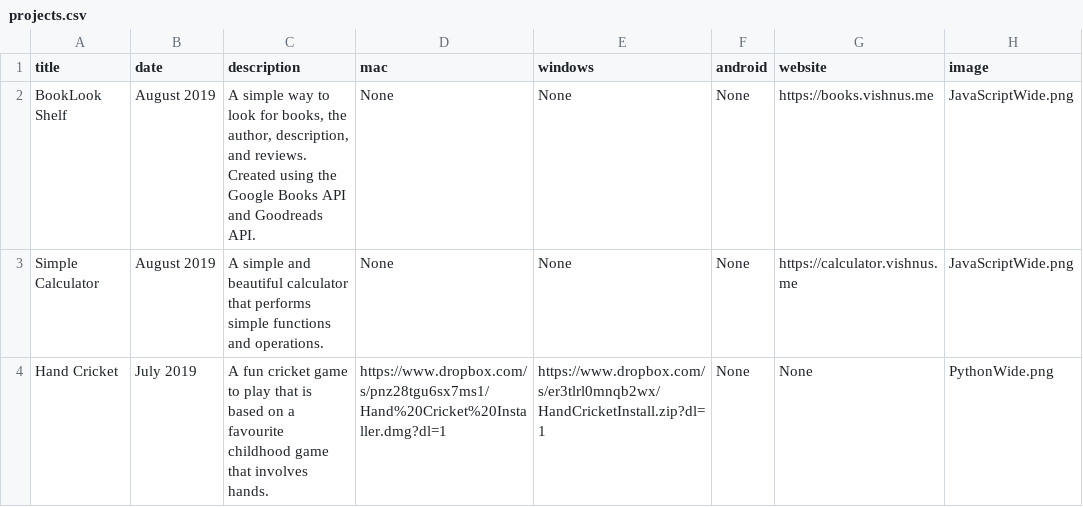
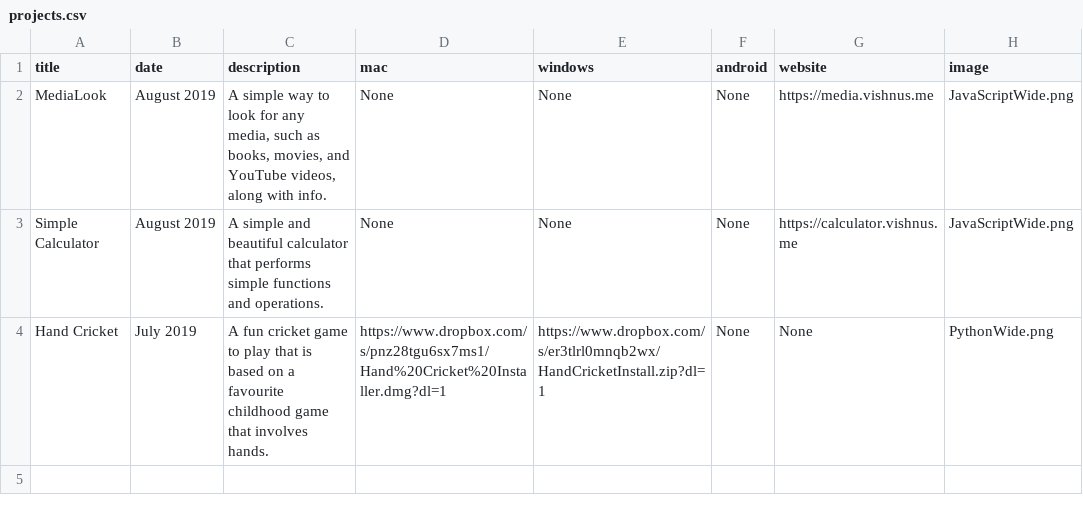
Before and after one commit to vishnupsatish/vishnupsatish.github.io, a CSV file: _data/projects.csv, drawn as a sheet.

Commit message:
Add MediaLook

```diff
--- a/_data/projects.csv
+++ b/_data/projects.csv
@@ -1,3 +1,3 @@
 title,date,description,mac,windows,android,website,image
-BookLook Shelf,August 2019,"A simple way to look for books, the author, description, and reviews. Created using the Google Books API and Goodreads API.",None,None,None,https://books.vishnus.me,JavaScriptWide.png
+MediaLook,August 2019,"A simple way to look for any media, such as books, movies, and YouTube videos, along with info.",None,None,None,https://media.vishnus.me,JavaScriptWide.png
 Simple Calculator,August 2019,A simple and beautiful calculator that performs simple functions and operations.,None,None,None,https://calculator.vishnus.me,JavaScriptWide.png
```
Also changed, not shown: 3 other files.
